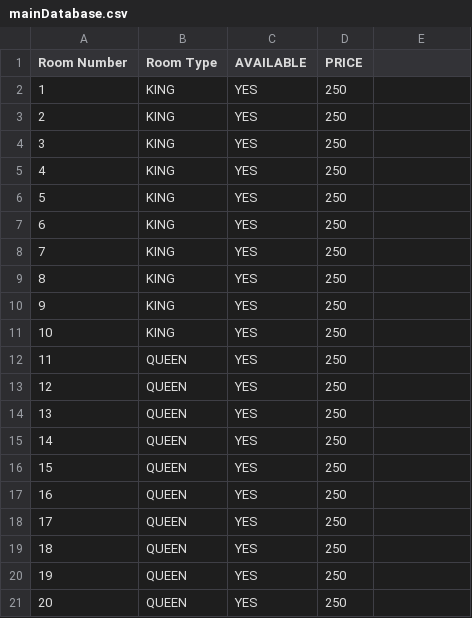
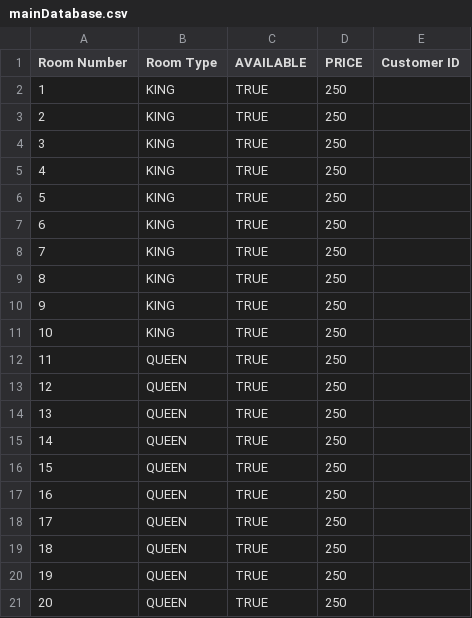
Before and after one commit to danielguy18/380Project, a CSV file: lib/csv/mainDatabase.csv, drawn as a sheet.

Commit message:
Added View All Rooms function

```diff
--- a/lib/csv/mainDatabase.csv
+++ b/lib/csv/mainDatabase.csv
@@ -1,21 +1,21 @@
-Room Number,Room Type,AVAILABLE,PRICE
-1,KING,YES,250
-2,KING,YES,250
-3,KING,YES,250
-4,KING,YES,250
-5,KING,YES,250
-6,KING,YES,250
-7,KING,YES,250
-8,KING,YES,250
-9,KING,YES,250
-10,KING,YES,250
-11,QUEEN,YES,250
-12,QUEEN,YES,250
-13,QUEEN,YES,250
-14,QUEEN,YES,250
-15,QUEEN,YES,250
-16,QUEEN,YES,250
-17,QUEEN,YES,250
-18,QUEEN,YES,250
-19,QUEEN,YES,250
-20,QUEEN,YES,250
+"Room Number","Room Type","AVAILABLE","PRICE","Customer ID"
+"1","KING","TRUE","250",""
+"2","KING","TRUE","250",""
+"3","KING","TRUE","250",""
+"4","KING","TRUE","250",""
+"5","KING","TRUE","250",""
+"6","KING","TRUE","250",""
+"7","KING","TRUE","250",""
+"8","KING","TRUE","250",""
+"9","KING","TRUE","250",""
+"10","KING","TRUE","250",""
+"11","QUEEN","TRUE","250",""
+"12","QUEEN","TRUE","250",""
+"13","QUEEN","TRUE","250",""
+"14","QUEEN","TRUE","250",""
+"15","QUEEN","TRUE","250",""
+"16","QUEEN","TRUE","250",""
+"17","QUEEN","TRUE","250",""
+"18","QUEEN","TRUE","250",""
+"19","QUEEN","TRUE","250",""
+"20","QUEEN","TRUE","250",""
```
Also changed, not shown: mainDatabase.csv, 4 other files.
